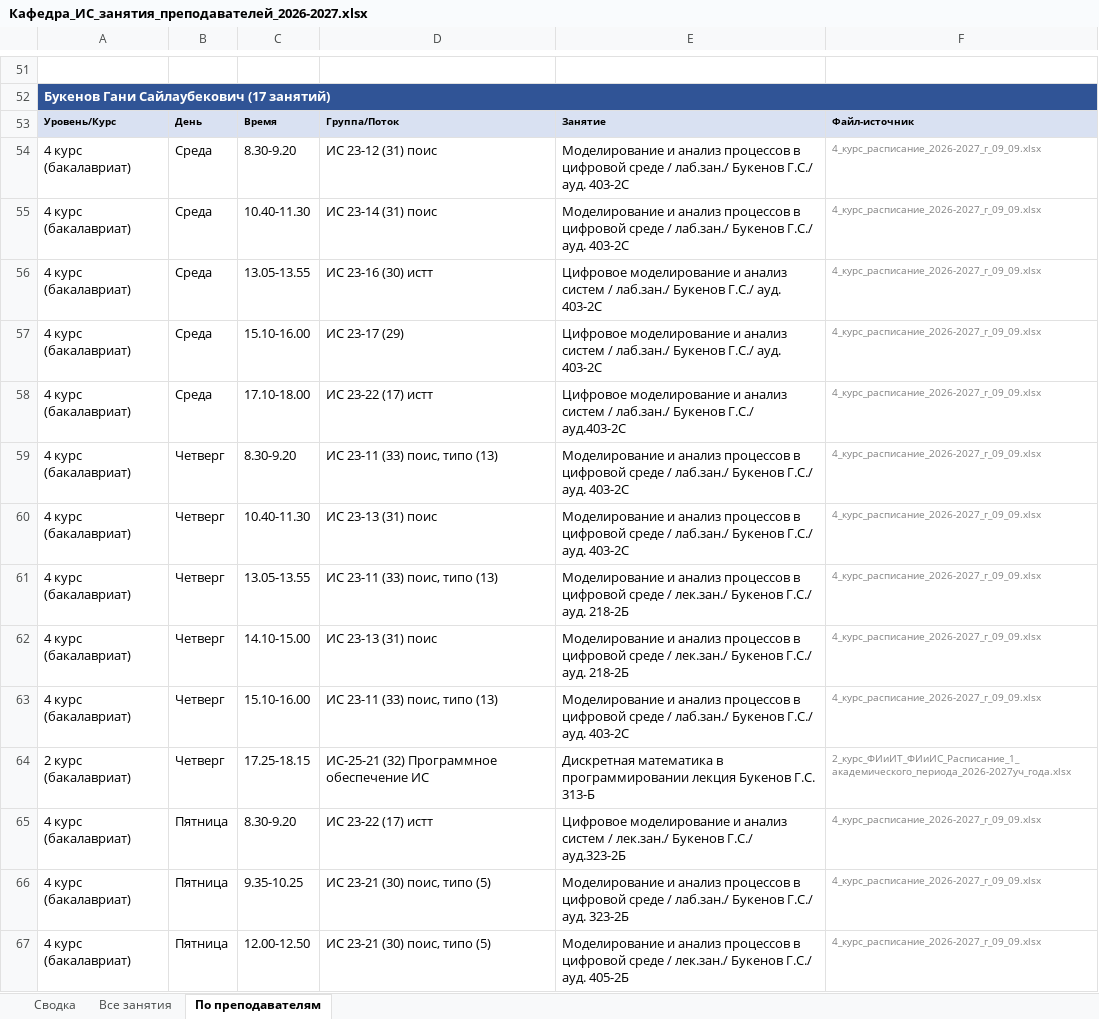
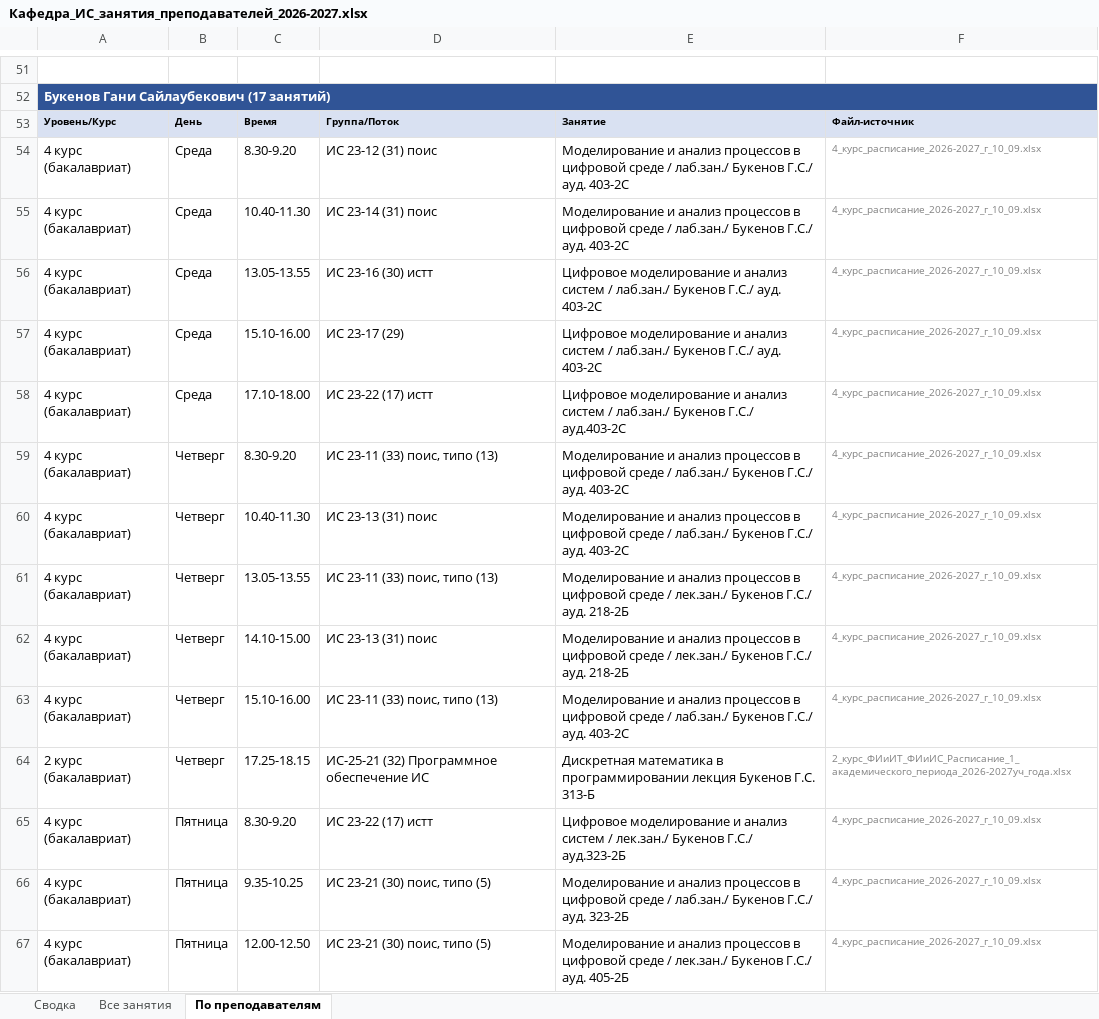
Before and after one commit to drashidinov/ATUscheduleIS, an Excel workbook: dist/Кафедра_ИС_занятия_преподавателей_2026-2027.xlsx, sheet По преподавателям, drawn as a sheet; only a part is shown, gaps mark what is left out; values as stored, in another font and other column widths than the file's, no borders; the diff covers the shown part only; the diff names each change by its address in the sheet, - before the commit and + after, or states it on an @@ line.

Commit message:
v1.10.1: обновлены исходные расписания (1 курс переименован, 4 курс от 10.09)
- 1 курс: файл заменён на 'Г_Ж_1_курс_2026-2027_Фэб_фдтио_Фиит.xlsx'
  (новое имя от деканата, структура листов та же)
- 4 курс: '..._09_09' -> '..._10_09.xlsx'
- Итог: 443 занятия, число по каждому преподавателю не изменилось —
  поменялись только формулировки групп и незначительно время некоторых
  пар 1 курса (без потерь данных, проверено построчным сравнением)

```diff
--- a/dist/Кафедра_ИС_занятия_преподавателей_2026-2027.xlsx (sheet По преподавателям)
+++ b/dist/Кафедра_ИС_занятия_преподавателей_2026-2027.xlsx (sheet По преподавателям)
-F54:F63: 4_курс_расписание_2026-2027_г_09_09.xlsx
+F54:F63: 4_курс_расписание_2026-2027_г_10_09.xlsx
-F65:F67: 4_курс_расписание_2026-2027_г_09_09.xlsx
+F65:F67: 4_курс_расписание_2026-2027_г_10_09.xlsx
```
Also changed, not shown: 94 edited cells elsewhere in this sheet, sheet Все занятия, 7 other files.
